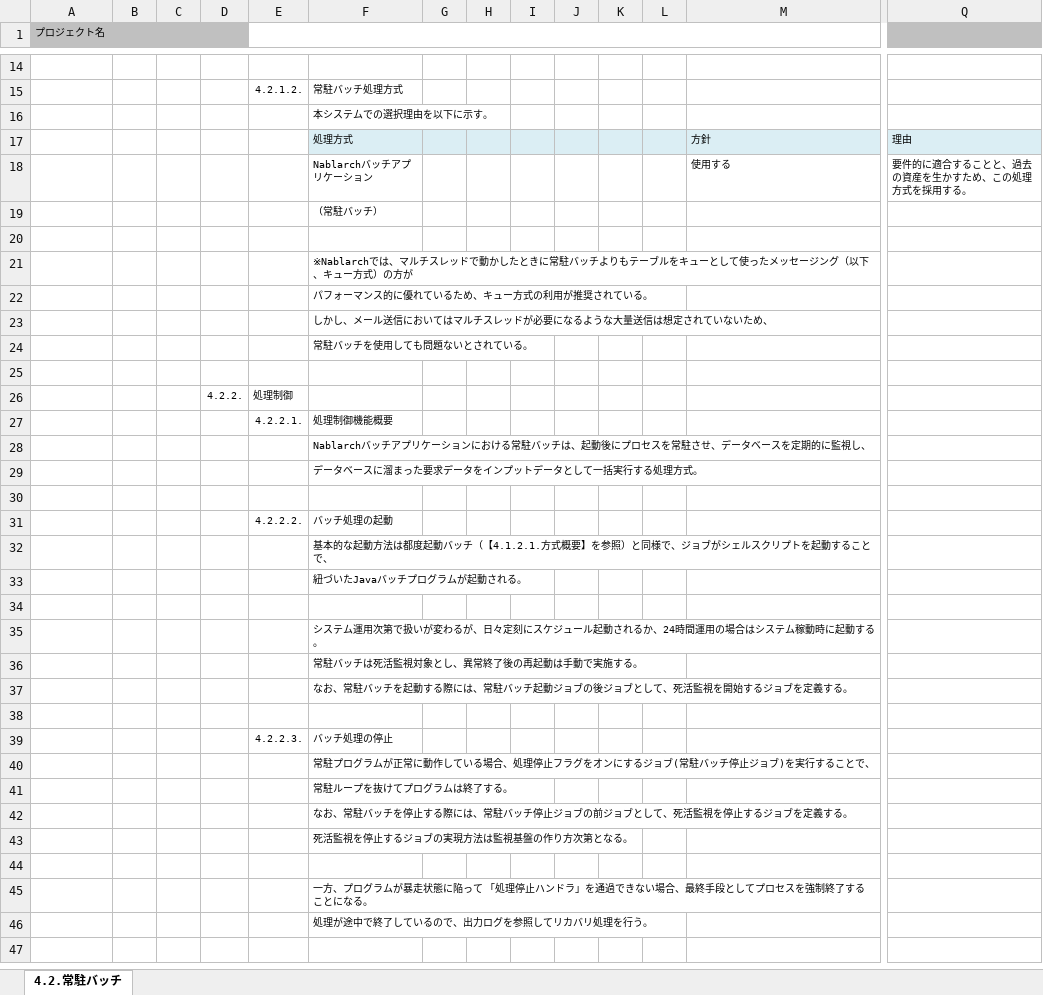
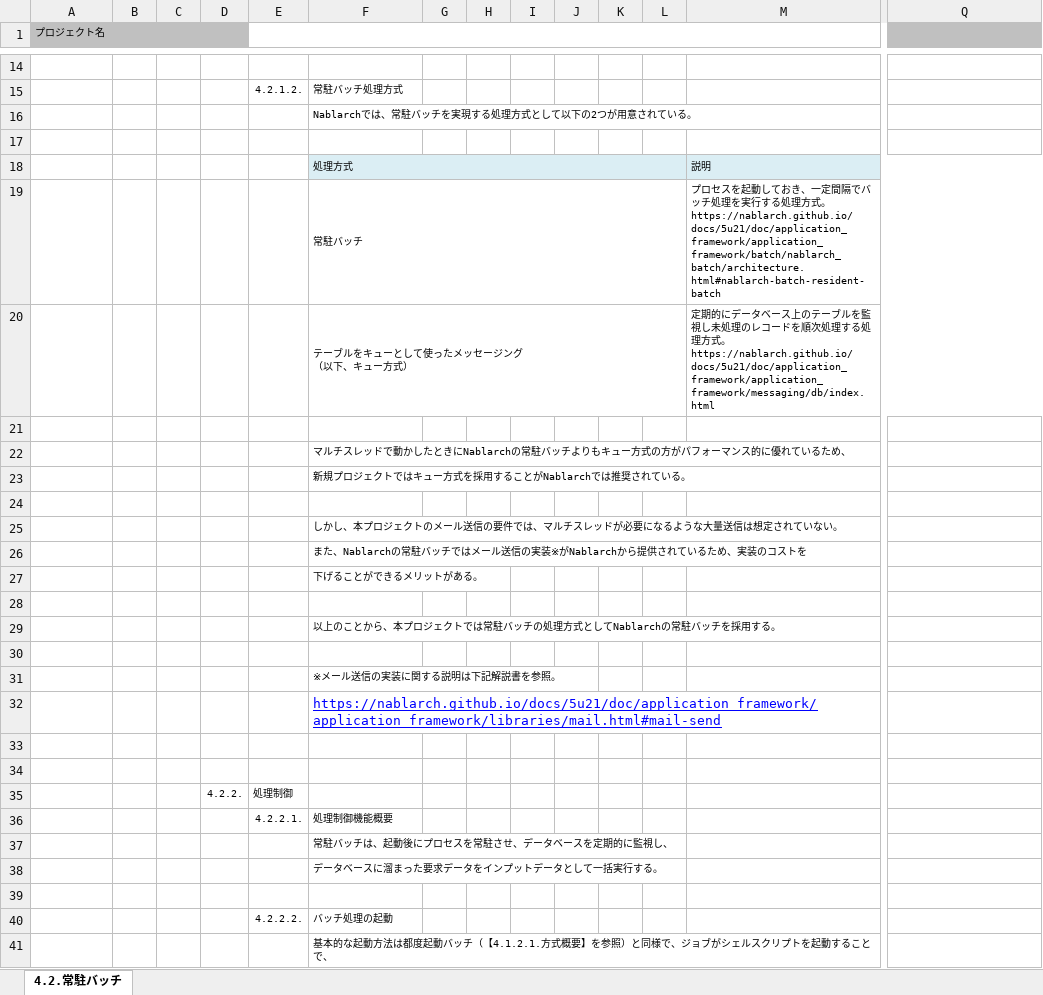
Before and after one commit to Fintan-contents/application-architecture-sample, an Excel workbook: nablarch_sample/アプリケーション方式設計書_4バッチ処理方式_4.2.常駐バッチ.xlsx, sheet 4.2.常駐バッチ, drawn as a sheet; only a part is shown, gaps mark what is left out; the shorter side is filled out with more unchanged rows; values as stored, in another font and other column widths than the file's, no borders; removed rows and columns are numbered as before the commit, all else as after; rows hold the shown columns only; ↵ is a line break in a cell; the diff names each change by its address in the sheet, - before the commit and + after, or states it on an @@ line.

Commit message:
No.11,12,13 常駐バッチの処理方式採用理由の説明を見直し

```diff
--- a/nablarch_sample/アプリケーション方式設計書_4バッチ処理方式_4.2.常駐バッチ.xlsx (sheet 4.2.常駐バッチ)
+++ b/nablarch_sample/アプリケーション方式設計書_4バッチ処理方式_4.2.常駐バッチ.xlsx (sheet 4.2.常駐バッチ)
-F16: 本システムでの選択理由を以下に示す。
+F16: Nablarchでは、常駐バッチを実現する処理方式として以下の2つが用意されている。
-row 17:  |  |  |  |  | 処理方式 |  |  |  |  |  |  | 方針 | 理由
-row 18:  |  |  |  |  | Nablarchバッチアプリケーション |  |  |  |  |  |  | 使用する | 要件的に適合することと、過去の資産を生かすため、この処理方式を採用する。
-row 19:  |  |  |  |  | （常駐バッチ）
+row 18:  |  |  |  |  | 処理方式 |  |  |  |  |  |  | 説明
+row 19:  |  |  |  |  | 常駐バッチ |  |  |  |  |  |  | プロセスを起動しておき、一定間隔でバッチ処理を実行する処理方式。 ↵ https://nablarch.github.io/docs/5u21/doc/application_framework/application_framework/batch/nablarch_batch/architecture.html#nablarch-batch-resident-batch
+row 20:  |  |  |  |  | テーブルをキューとして使ったメッセージング ↵ （以下、キュー方式） |  |  |  |  |  |  | 定期的にデータベース上のテーブルを監視し未処理のレコードを順次処理する処理方式。 ↵ https://nablarch.github.io/docs/5u21/doc/application_framework/application_framework/messaging/db/index.html
+row 21: (empty)
-F22: ※Nablarchでは、マルチスレッドで動かしたときに常駐バッチよりもテーブルをキューとして使ったメッセージング（以下、キュー方式）の方が
+F22: マルチスレッドで動かしたときにNablarchの常駐バッチよりもキュー方式の方がパフォーマンス的に優れているため、
-F23: パフォーマンス的に優れているため、キュー方式の利用が推奨されている。
+F23: 新規プロジェクトではキュー方式を採用することがNablarchでは推奨されている。
+row 24: (empty)
-F25: しかし、メール送信においてはマルチスレッドが必要になるような大量送信は想定されていないため、
+F25: しかし、本プロジェクトのメール送信の要件では、マルチスレッドが必要になるような大量送信は想定されていない。
-F26: 常駐バッチを使用しても問題ないとされている。
+F26: また、Nablarchの常駐バッチではメール送信の実装※がNablarchから提供されているため、実装のコストを
+row 27:  |  |  |  |  | 下げることができるメリットがある。
+row 28: (empty)
+row 29:  |  |  |  |  | 以上のことから、本プロジェクトでは常駐バッチの処理方式としてNablarchの常駐バッチを採用する。
+row 30: (empty)
+row 31:  |  |  |  |  | ※メール送信の実装に関する説明は下記解説書を参照。
+row 32:  |  |  |  |  | https://nablarch.github.io/docs/5u21/doc/application_framework/application_framework/libraries/mail.html#mail-send
+row 33: (empty)
-F37: Nablarchバッチアプリケーションにおける常駐バッ…
+F37: 常駐バッ…
-F38: データベースに溜まった要求データをインプットデータとして一括実行する処理方式。
+F38: データベースに溜まった要求データをインプットデータとして一括実行する。
```
Also changed, not shown: formulas that keep their value.
